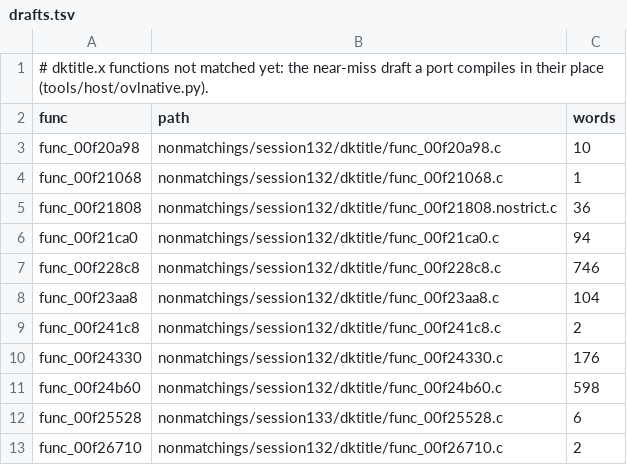
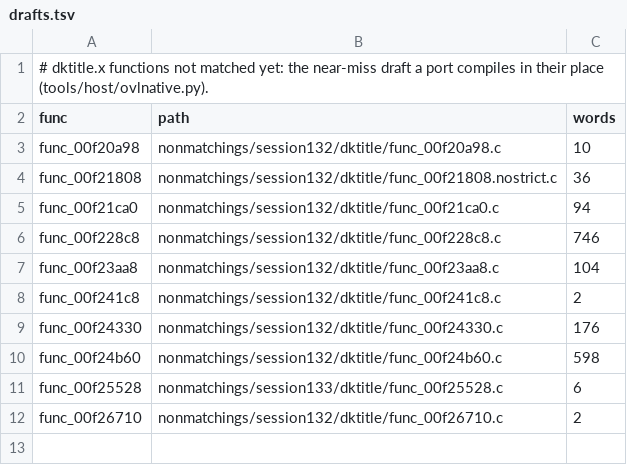
Before and after one commit to ShayVD/kh1-decomp, a TSV file: ovl/dktitle/drafts.tsv, drawn as a sheet; the diff names each change by its address in the sheet, - before the commit and + after, or states it on an @@ line.

```diff
--- a/ovl/dktitle/drafts.tsv
+++ b/ovl/dktitle/drafts.tsv
-row 4: func_00f21068 | nonmatchings/session132/dktitle/func_00f21068.c | 1
```
Also changed, not shown: 1 other file.
